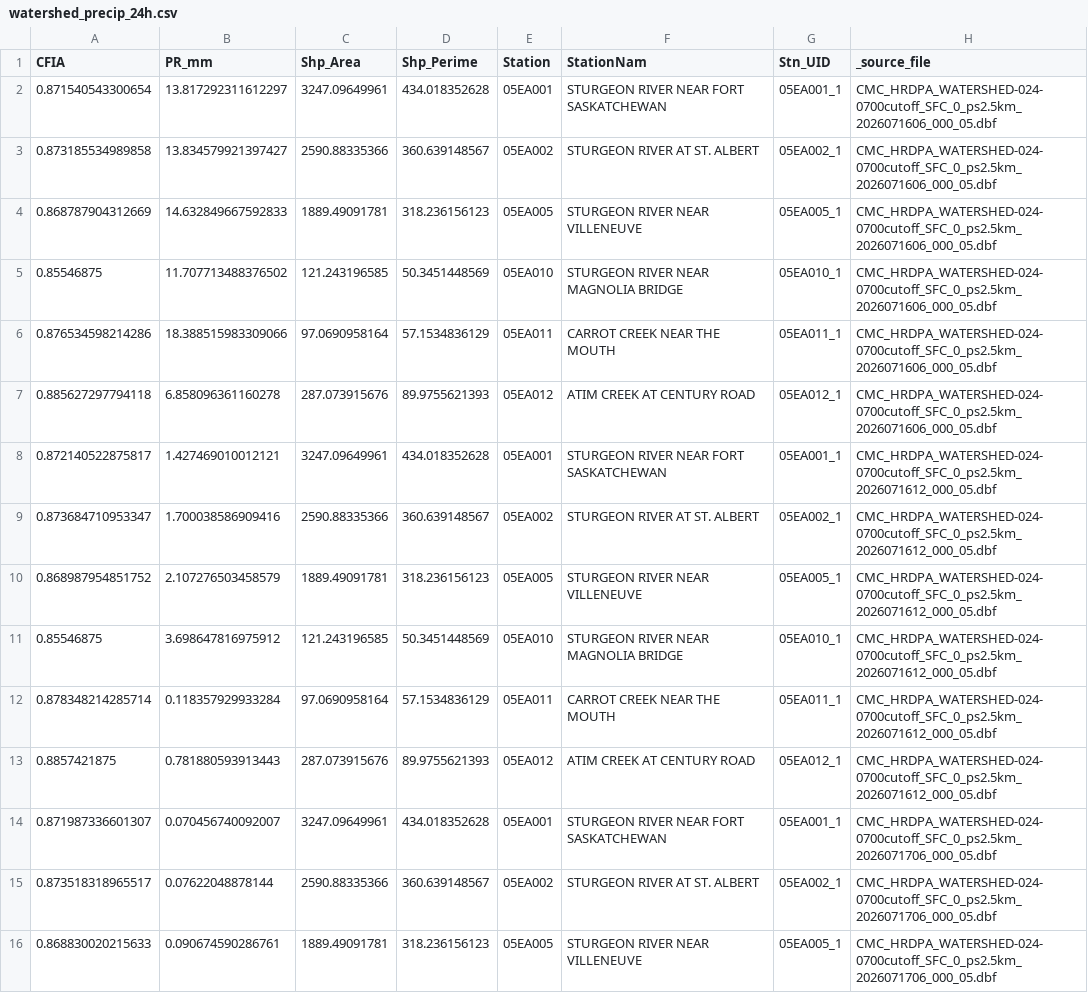
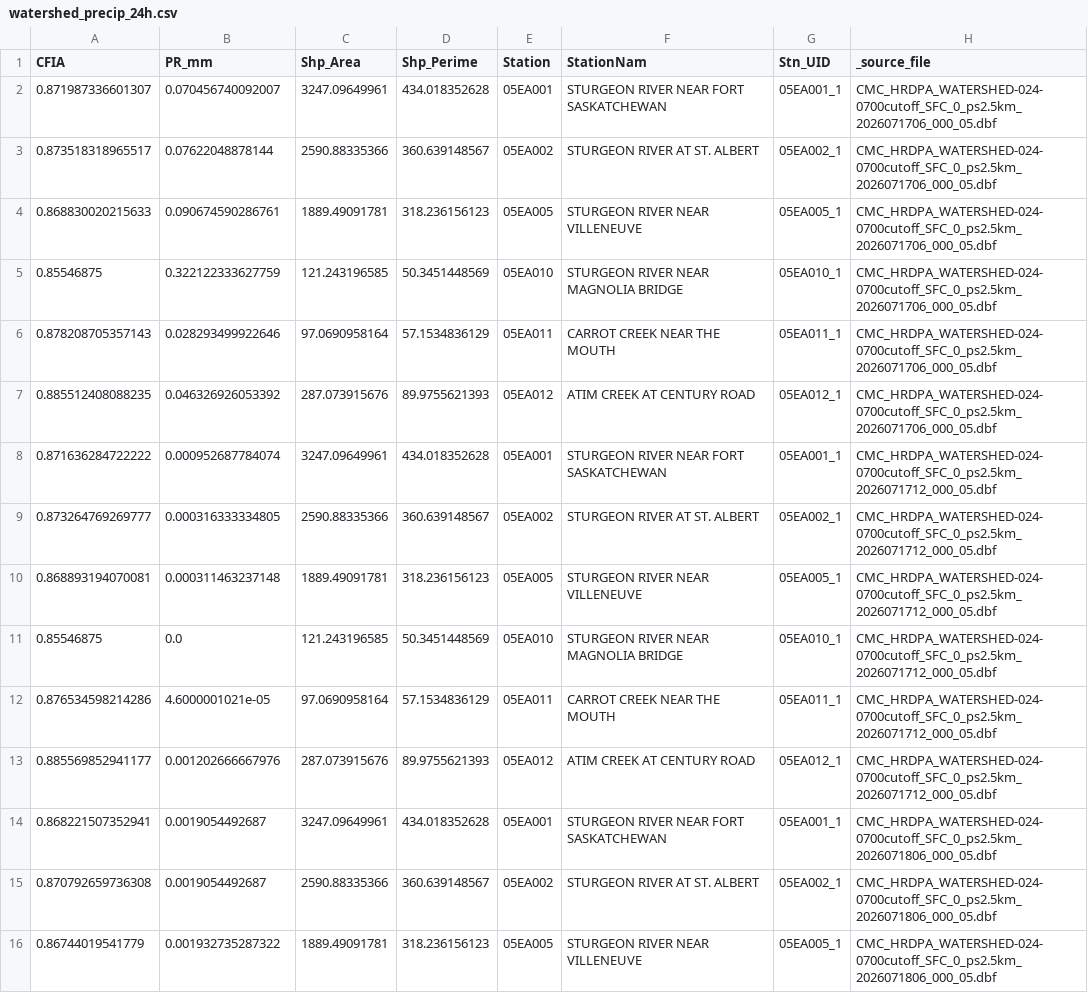
Before and after one commit to stevester-codes/sturgeon-river-hydrology, a CSV file: output/latest/processed/watershed_precip_24h.csv, drawn as a sheet; only a part is shown; the shorter side is filled out with more unchanged rows.

```diff
--- a/output/latest/processed/watershed_precip_24h.csv
+++ b/output/latest/processed/watershed_precip_24h.csv
@@ -1,14 +1,2 @@
 CFIA,PR_mm,Shp_Area,Shp_Perime,Station,StationNam,Stn_UID,_source_file
-0.871540543300654,13.817292311612297,3247.09649961,434.018352628,05EA001,STURGEON RIVER NEAR FORT SASKATCHEWAN,05EA001_1,CMC_HRDPA_WATERSHED-024-0700cutoff_SFC_0_ps2.5km_2026071606_000_05.dbf
-0.873185534989858,13.834579921397427,2590.88335366,360.639148567,05EA002,STURGEON RIVER AT ST. ALBERT,05EA002_1,CMC_HRDPA_WATERSHED-024-0700cutoff_SFC_0_ps2.5km_2026071606_000_05.dbf
-0.868787904312669,14.632849667592833,1889.49091781,318.236156123,05EA005,STURGEON RIVER NEAR VILLENEUVE,05EA005_1,CMC_HRDPA_WATERSHED-024-0700cutoff_SFC_0_ps2.5km_2026071606_000_05.dbf
-0.85546875,11.707713488376502,121.243196585,50.3451448569,05EA010,STURGEON RIVER NEAR MAGNOLIA BRIDGE,05EA010_1,CMC_HRDPA_WATERSHED-024-0700cutoff_SFC_0_ps2.5km_2026071606_000_05.dbf
-0.876534598214286,18.388515983309066,97.0690958164,57.1534836129,05EA011,CARROT CREEK NEAR THE MOUTH,05EA011_1,CMC_HRDPA_WATERSHED-024-0700cutoff_SFC_0_ps2.5km_2026071606_000_05.dbf
-0.885627297794118,6.858096361160278,287.073915676,89.9755621393,05EA012,ATIM CREEK AT CENTURY ROAD,05EA012_1,CMC_HRDPA_WATERSHED-024-0700cutoff_SFC_0_ps2.5km_2026071606_000_05.dbf
-0.872140522875817,1.427469010012121,3247.09649961,434.018352628,05EA001,STURGEON RIVER NEAR FORT SASKATCHEWAN,05EA001_1,CMC_HRDPA_WATERSHED-024-0700cutoff_SFC_0_ps2.5km_2026071612_000_05.dbf
-0.873684710953347,1.700038586909416,2590.88335366,360.639148567,05EA002,STURGEON RIVER AT ST. ALBERT,05EA002_1,CMC_HRDPA_WATERSHED-024-0700cutoff_SFC_0_ps2.5km_2026071612_000_05.dbf
-0.868987954851752,2.107276503458579,1889.49091781,318.236156123,05EA005,STURGEON RIVER NEAR VILLENEUVE,05EA005_1,CMC_HRDPA_WATERSHED-024-0700cutoff_SFC_0_ps2.5km_2026071612_000_05.dbf
-0.85546875,3.698647816975912,121.243196585,50.3451448569,05EA010,STURGEON RIVER NEAR MAGNOLIA BRIDGE,05EA010_1,CMC_HRDPA_WATERSHED-024-0700cutoff_SFC_0_ps2.5km_2026071612_000_05.dbf
-0.878348214285714,0.118357929933284,97.0690958164,57.1534836129,05EA011,CARROT CREEK NEAR THE MOUTH,05EA011_1,CMC_HRDPA_WATERSHED-024-0700cutoff_SFC_0_ps2.5km_2026071612_000_05.dbf
-0.8857421875,0.781880593913443,287.073915676,89.9755621393,05EA012,ATIM CREEK AT CENTURY ROAD,05EA012_1,CMC_HRDPA_WATERSHED-024-0700cutoff_SFC_0_ps2.5km_2026071612_000_05.dbf
 0.871987336601307,0.070456740092007,3247.09649961,434.018352628,05EA001,STURGEON RIVER NEAR FORT SASKATCHEWAN,05EA001_1,CMC_HRDPA_WATERSHED-024-0700cutoff_SFC_0_ps2.5km_2026071706_000_05.dbf
```
Also changed, not shown: output/latest/processed/watershed_precip_06h.csv, output/latest/summary/latest_gauges.csv, 43 other files.
